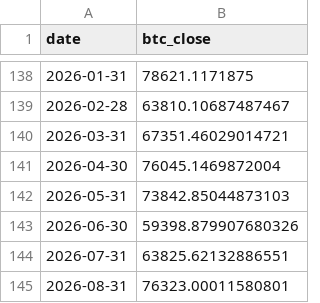
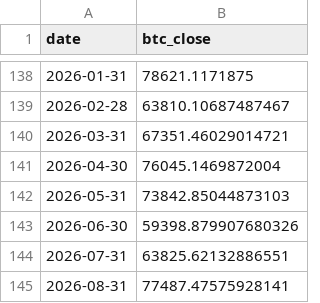
Before and after one commit to kittycapital/treasury-btc-dashboard, a CSV file: data/btc_monthly.csv, drawn as a sheet; only a part is shown, gaps mark what is left out.

```diff
--- a/data/btc_monthly.csv
+++ b/data/btc_monthly.csv
@@ -144,2 +144,2 @@ date,btc_close
 2026-07-31,63825.62132886551
-2026-08-31,76323.00011580801
+2026-08-31,77487.47575928141
```
Also changed, not shown: data/btc_daily.csv, 1 other file.
